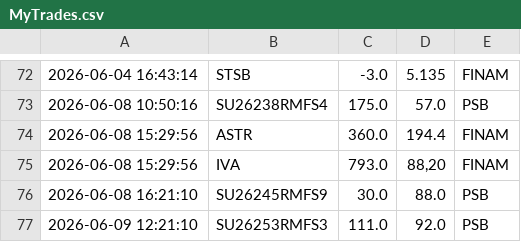
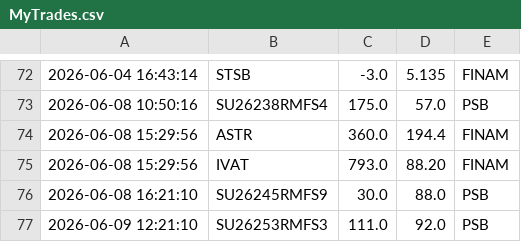
Before and after one commit to PrNebelung/QuikAssistant-1, a CSV file: Data/MyTrades.csv, drawn as a sheet; only a part is shown, gaps mark what is left out.

Commit message:
2026-06-19

```diff
--- a/Data/MyTrades.csv
+++ b/Data/MyTrades.csv
@@ -74,3 +74,3 @@
 2026-06-08 15:29:56;ASTR;360.0;194.4;FINAM
-2026-06-08 15:29:56;IVA;793.0;88,20;FINAM
+2026-06-08 15:29:56;IVAT;793.0;88.20;FINAM
 2026-06-08 16:21:10;SU26245RMFS9;30.0;88.0;PSB
```
